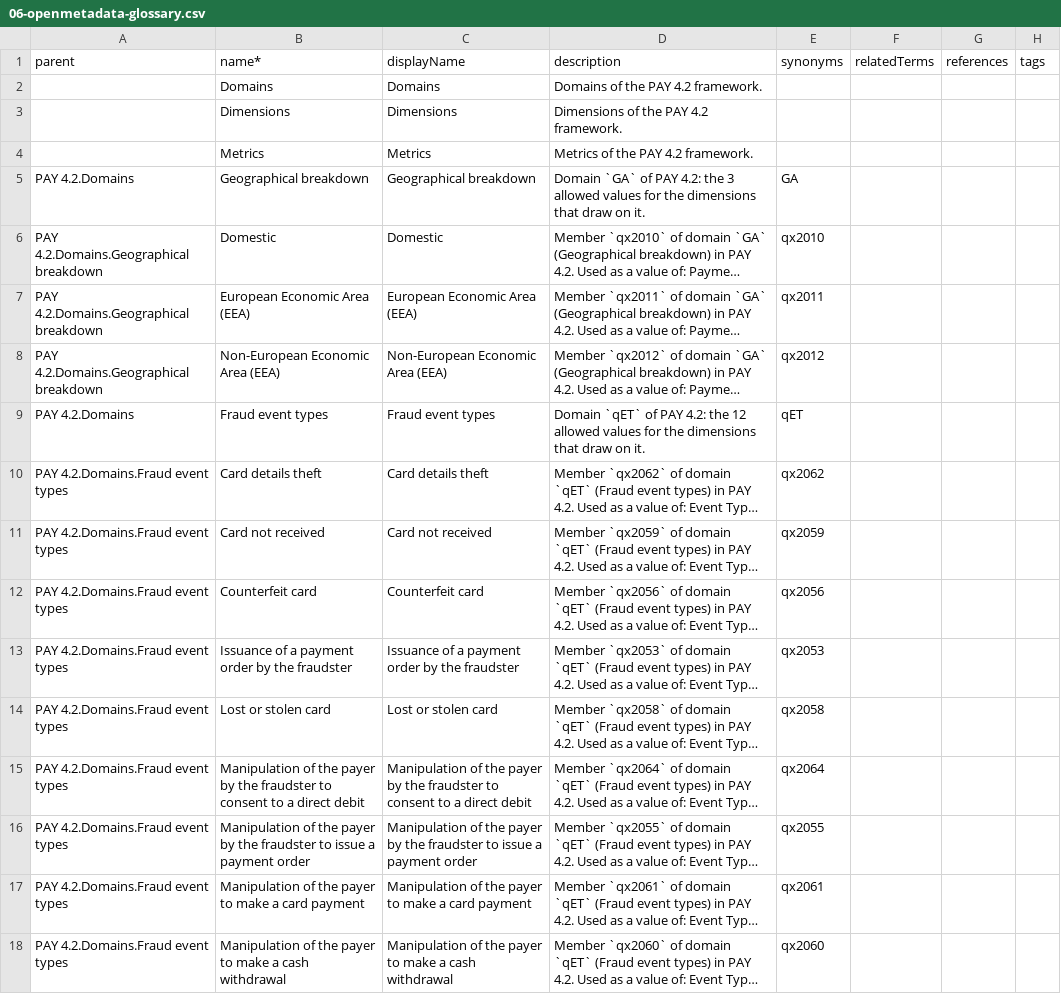
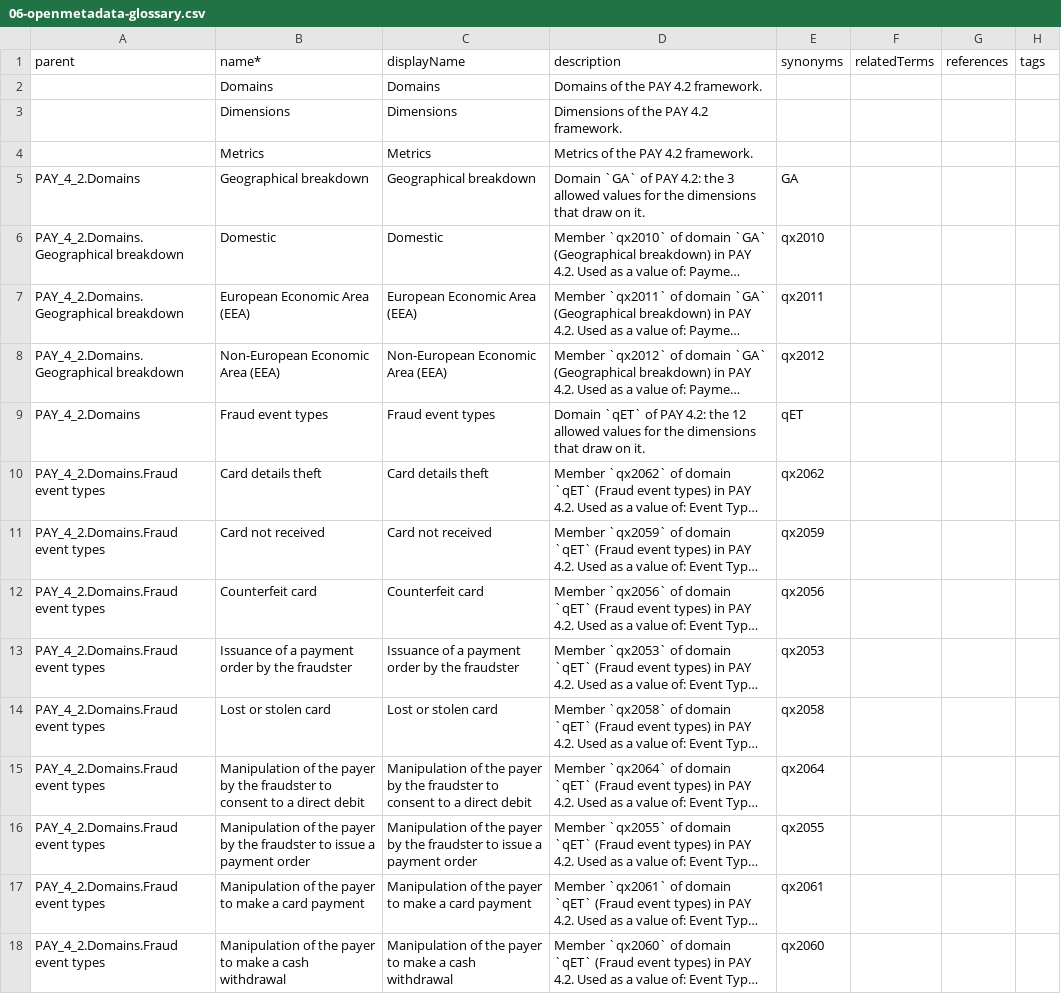
Before and after one commit to oluies/om-eba-annotatedtpl, a CSV file: 06-openmetadata-glossary.csv, drawn as a sheet; only a part is shown; long unchanged cells end in …; the diff covers the shown part only; the diff names each change by its address in the sheet, - before the commit and + after, or states it on an @@ line.

Commit message:
Name the glossary PAY_4_2 so parent FQNs resolve
The term import failed 75 of 78 rows with 'Entity PAY 4.2.Domains of type
glossaryTerm not found'. Not a dry-run artefact: getEntityReferenceByName does
consult dryRunCreatedEntities. The keys simply did not match.

FullyQualifiedName.quoteName wraps any part containing a dot in double quotes,
so a glossary named 'PAY 4.2' is stored as "PAY 4.2".Domains while the CSV
wrote PAY 4.2.Domains. The glossary name is now PAY_4_2, with the readable form
in displayName, and the CSV builds parent FQNs through a helper that applies the
same quoting rule to every part - so a term label containing a dot would also
resolve.

Validated: 78 rows, 3 top level, 0 orphaned parents.

```diff
--- a/06-openmetadata-glossary.csv
+++ b/06-openmetadata-glossary.csv
-A5 (parent): PAY 4.2.Domains
+A5 (parent): PAY_4_2.Domains
-A6:A8 (parent): PAY 4.2.Domains.Geographical breakdown
+A6:A8 (parent): PAY_4_2.Domains.Geographical breakdown
-A9 (parent): PAY 4.2.Domains
+A9 (parent): PAY_4_2.Domains
-A10:A18 (parent): PAY 4.2.Domains.Fraud event types
+A10:A18 (parent): PAY_4_2.Domains.Fraud event types
```
Also changed, not shown: 75 edited cells elsewhere in this file, 3 other files.
